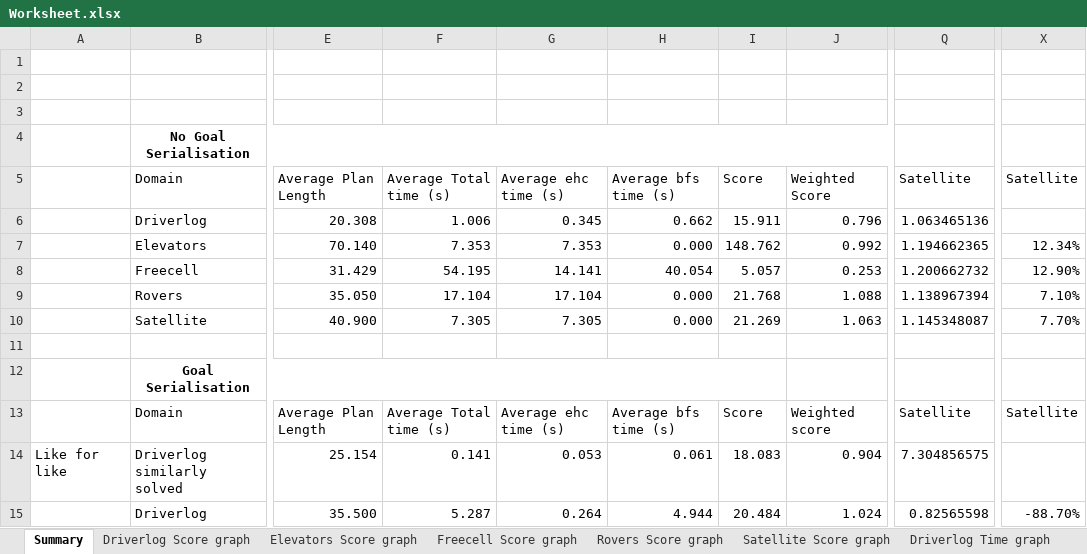
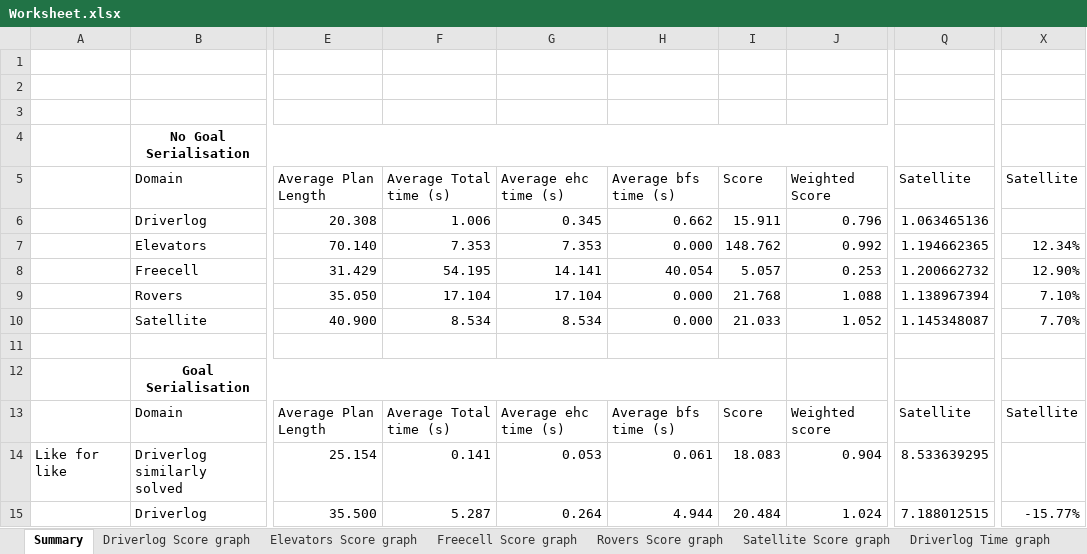
Before and after one commit to kamgg/betterFF, an Excel workbook: gsccFF/test_results/Worksheet.xlsx, sheet Summary, drawn as a sheet; only a part is shown, gaps mark what is left out; values as stored, in another font and other column widths than the file's, no borders; the diff covers the shown part only; the diff names each change by its address in the sheet, - before the commit and + after, or states it on an @@ line.

```diff
--- a/gsccFF/test_results/Worksheet.xlsx (sheet Summary)
+++ b/gsccFF/test_results/Worksheet.xlsx (sheet Summary)
-F10: 7.305
+F10: 8.534
-G10: 7.305
+G10: 8.534
-I10: 21.269
+I10: 21.033
-J10: 1.063
+J10: 1.052
-Q14: 7.304856575
+Q14: 8.533639295
-Q15: 0.82565598
+Q15: 7.188012515
-X15: -88.70%
+X15: -15.77%
```
Also changed, not shown: 8 added rows, 8 removed rows and 10 edited cells elsewhere in this sheet, sheet Satellite Time graph, sheet Satellite Score graph, sheet satellite-gs-random, sheet satellite-only-gs, sheet satellite-gs-rpgdescending, sheet satellite-gs-rpgascending, 2 more sheets, charts or pictures, 34 other files.
